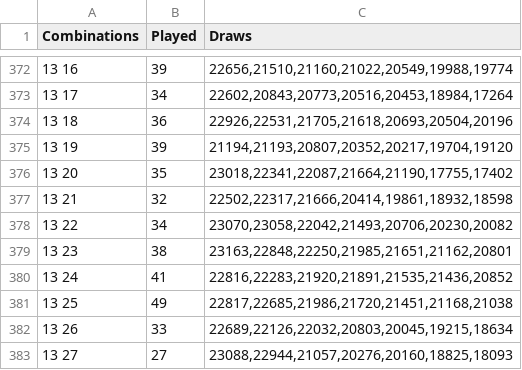
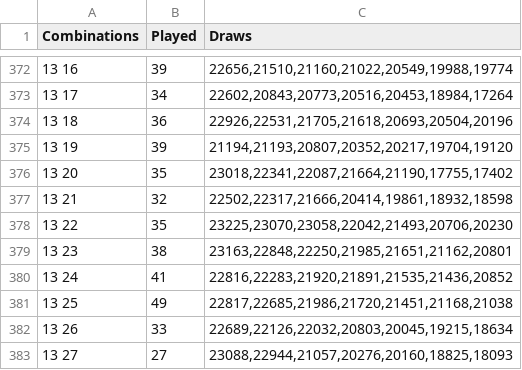
Before and after one commit to csnlcbtt/wix, a CSV file: csv/p2cpairs.csv, drawn as a sheet; only a part is shown, gaps mark what is left out; the diff names each change by its address in the sheet, - before the commit and + after, or states it on an @@ line.

```diff
--- a/csv/p2cpairs.csv
+++ b/csv/p2cpairs.csv
-B378 (Played): 34
+B378 (Played): 35
-C378 (Draws): 23070,23058,22042,21493,20706,20230,20082
+C378 (Draws): 23225,23070,23058,22042,21493,20706,20230
```
Also changed, not shown: csv/p2hznhist.csv, csv/p2numbywk.csv, 43 other files.
